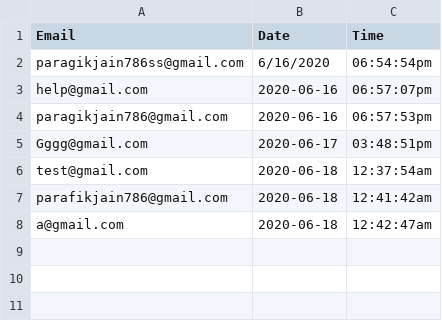
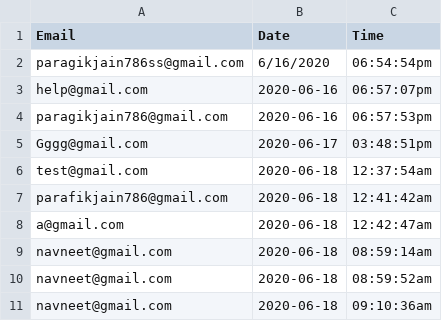
Before and after one commit to Git-Eniacoder/growthflok2, a CSV file: newsletter.csv, drawn as a sheet.

```diff
--- a/newsletter.csv
+++ b/newsletter.csv
@@ -8 +8,4 @@ parafikjain786@gmail.com,2020-06-18,12:41:42am
 a@gmail.com,2020-06-18,12:42:47am
+navneet@gmail.com,2020-06-18,08:59:14am
+navneet@gmail.com,2020-06-18,08:59:52am
+navneet@gmail.com,2020-06-18,09:10:36am
```
Also changed, not shown: contact.csv, 4 other files.
